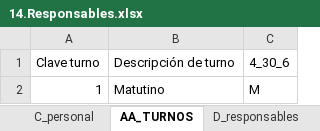
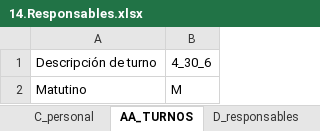
Before and after one commit to aealcantar/gui-mst-adt-web, an Excel workbook: src/assets/files/14.Responsables.xlsx, sheet AA_TURNOS, drawn as a sheet; values as stored, in another font and other column widths than the file's, no borders; the diff names each change by its address in the sheet, - before the commit and + after, or states it on an @@ line.

```diff
--- a/src/assets/files/14.Responsables.xlsx (sheet AA_TURNOS)
+++ b/src/assets/files/14.Responsables.xlsx (sheet AA_TURNOS)
-column A, rows 1-2: Clave turno | 1
```
Also changed, not shown: sheet C_personal, sheet D_responsables, 3 other files.
